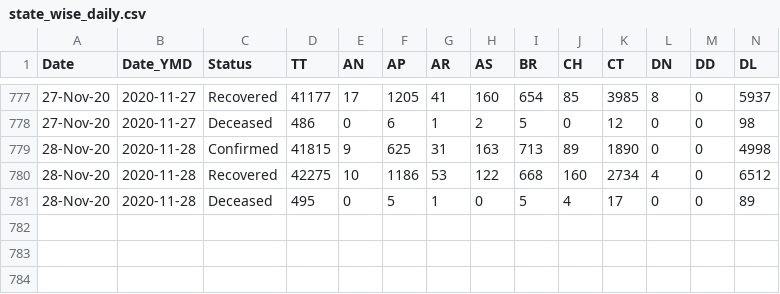
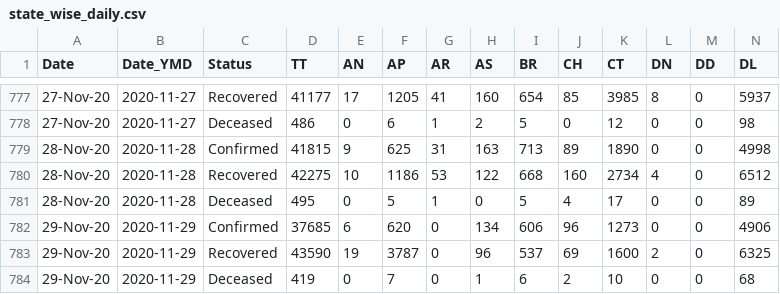
Before and after one commit to dvp-1/api, a CSV file: csv/latest/state_wise_daily.csv, drawn as a sheet; only a part is shown, gaps mark what is left out; rows hold the shown columns only; the diff names each change by its address in the sheet, - before the commit and + after, or states it on an @@ line.

Commit message:
data updated on - Sun Nov 29 19:24:31 UTC 2020

```diff
--- a/csv/latest/state_wise_daily.csv
+++ b/csv/latest/state_wise_daily.csv
+row 782: 29-Nov-20 | 2020-11-29 | Confirmed | 37685 | 6 | 620 | 0 | 134 | 606 | 96 | 1273 | 0 | 0 | 4906
+row 783: 29-Nov-20 | 2020-11-29 | Recovered | 43590 | 19 | 3787 | 0 | 96 | 537 | 69 | 1600 | 2 | 0 | 6325
+row 784: 29-Nov-20 | 2020-11-29 | Deceased | 419 | 0 | 7 | 0 | 1 | 6 | 2 | 10 | 0 | 0 | 68
```
Also changed, not shown: csv/latest/case_time_series.csv, states_daily_csv/confirmed.csv, 4 other files.
